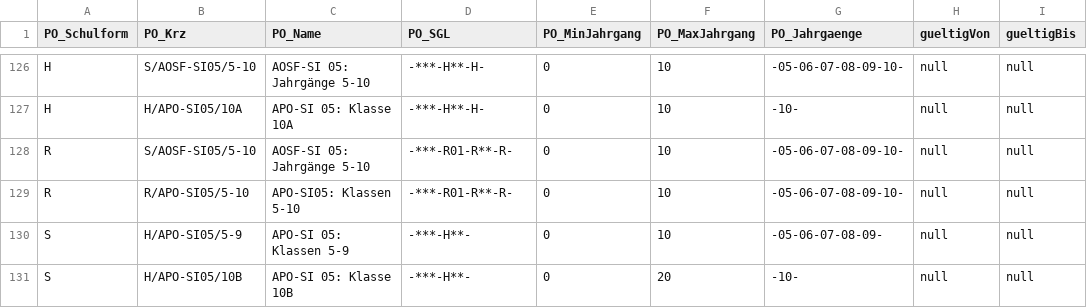
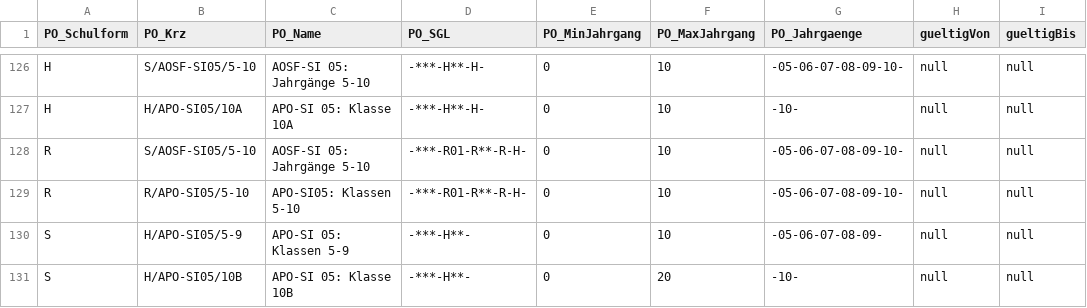
Before and after one commit to SVWS-NRW/SVWS-Server, a CSV file: svws-db/src/main/resources/daten/csv/schild3/PruefungsOrdnung.csv, drawn as a sheet; only a part is shown, gaps mark what is left out.

Commit message:
fehlende Pruefungsordnung H an RS

```diff
--- a/svws-db/src/main/resources/daten/csv/schild3/PruefungsOrdnung.csv
+++ b/svws-db/src/main/resources/daten/csv/schild3/PruefungsOrdnung.csv
@@ -127,4 +127,4 @@ H;S/AOSF-SI05/5-10;AOSF-SI 05: Jahrgänge 5-10;-***-H**-H-;0;10;-05-06-07-08-09-
 H;H/APO-SI05/10A;APO-SI 05: Klasse 10A;-***-H**-H-;0;10;-10-;null;null
-R;S/AOSF-SI05/5-10;AOSF-SI 05: Jahrgänge 5-10;-***-R01-R**-R-;0;10;-05-06-07-08-09-10-;null;null
-R;R/APO-SI05/5-10;APO-SI05: Klassen 5-10;-***-R01-R**-R-;0;10;-05-06-07-08-09-10-;null;null
+R;S/AOSF-SI05/5-10;AOSF-SI 05: Jahrgänge 5-10;-***-R01-R**-R-H-;0;10;-05-06-07-08-09-10-;null;null
+R;R/APO-SI05/5-10;APO-SI05: Klassen 5-10;-***-R01-R**-R-H-;0;10;-05-06-07-08-09-10-;null;null
 S;H/APO-SI05/5-9;APO-SI 05: Klassen 5-9;-***-H**-;0;10;-05-06-07-08-09-;null;null
```
